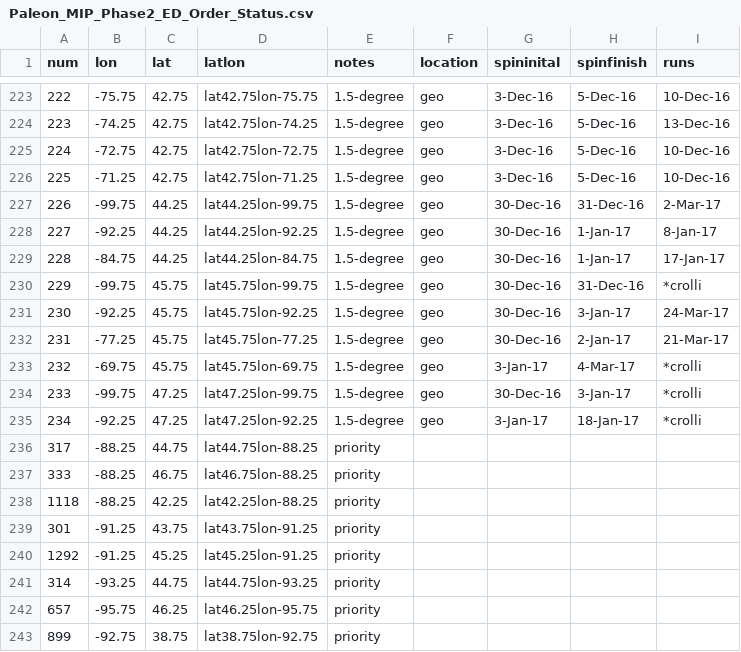
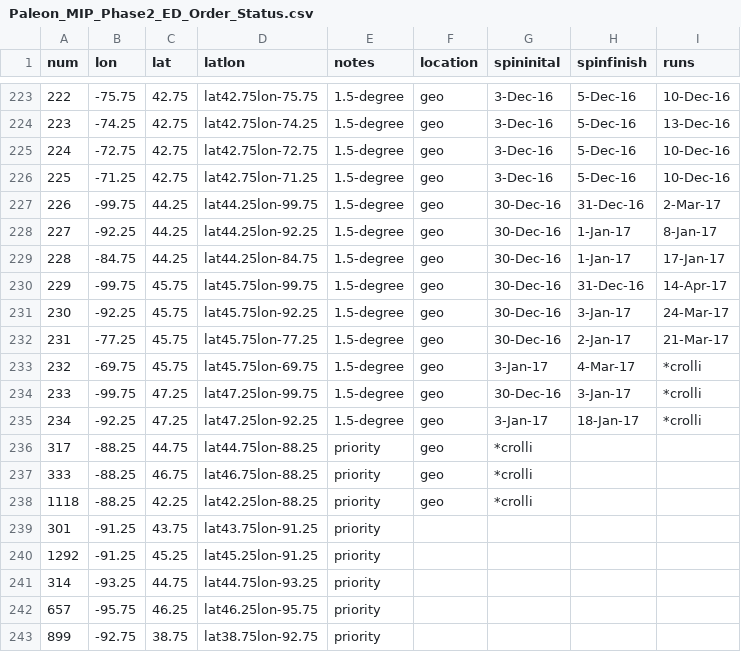
Before and after one commit to crollinson/ED_PalEON, a CSV file: MIP2_Region/0_setup/Paleon_MIP_Phase2_ED_Order_Status.csv, drawn as a sheet; only a part is shown, gaps mark what is left out.

Commit message:
Status Update: Begin priority site runs.

```diff
--- a/MIP2_Region/0_setup/Paleon_MIP_Phase2_ED_Order_Status.csv
+++ b/MIP2_Region/0_setup/Paleon_MIP_Phase2_ED_Order_Status.csv
@@ -229,3 +229,3 @@ num,lon,lat,latlon,notes,location,spininital,spinfinish,runs
 228,-84.75,44.25,lat44.25lon-84.75,1.5-degree,geo,30-Dec-16,1-Jan-17,17-Jan-17
-229,-99.75,45.75,lat45.75lon-99.75,1.5-degree,geo,30-Dec-16,31-Dec-16,*crolli
+229,-99.75,45.75,lat45.75lon-99.75,1.5-degree,geo,30-Dec-16,31-Dec-16,14-Apr-17
 230,-92.25,45.75,lat45.75lon-92.25,1.5-degree,geo,30-Dec-16,3-Jan-17,24-Mar-17
@@ -235,5 +235,5 @@ num,lon,lat,latlon,notes,location,spininital,spinfinish,runs
 234,-92.25,47.25,lat47.25lon-92.25,1.5-degree,geo,3-Jan-17,18-Jan-17,*crolli
-317,-88.25,44.75,lat44.75lon-88.25,priority,,,,
-333,-88.25,46.75,lat46.75lon-88.25,priority,,,,
-1118,-88.25,42.25,lat42.25lon-88.25,priority,,,,
+317,-88.25,44.75,lat44.75lon-88.25,priority,geo,*crolli,,
+333,-88.25,46.75,lat46.75lon-88.25,priority,geo,*crolli,,
+1118,-88.25,42.25,lat42.25lon-88.25,priority,geo,*crolli,,
 301,-91.25,43.75,lat43.75lon-91.25,priority,,,,
```
